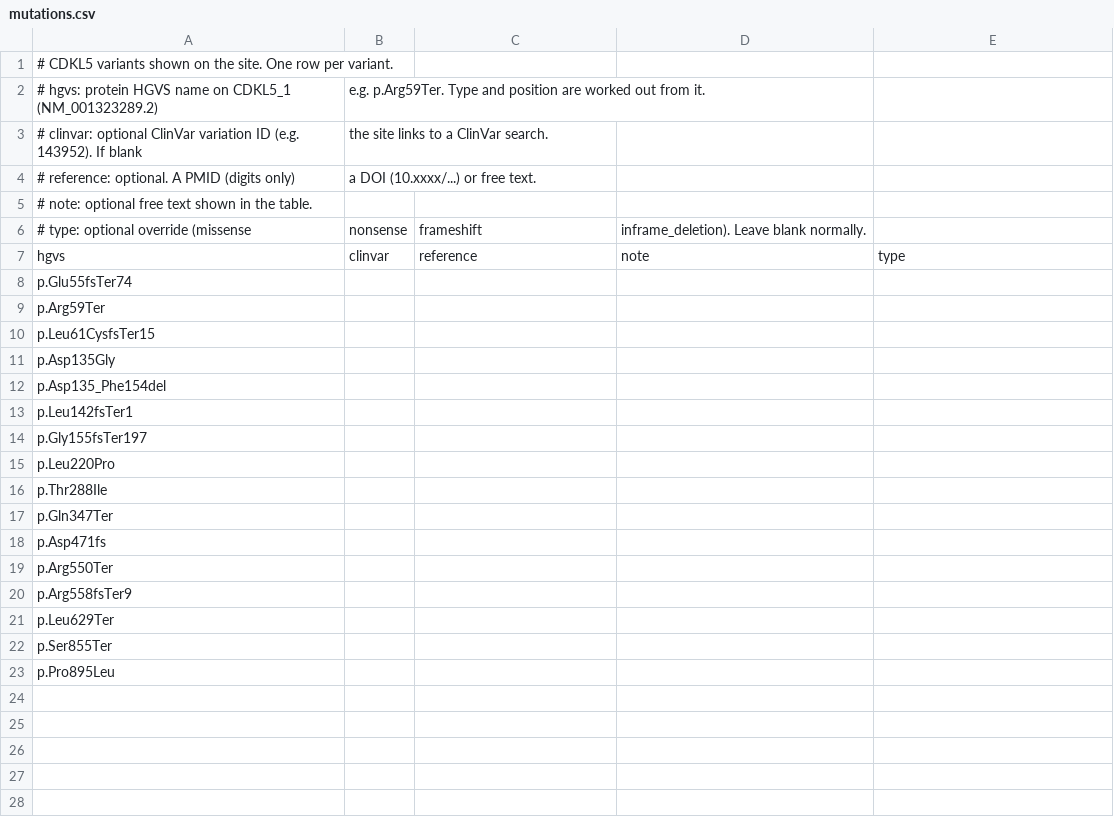
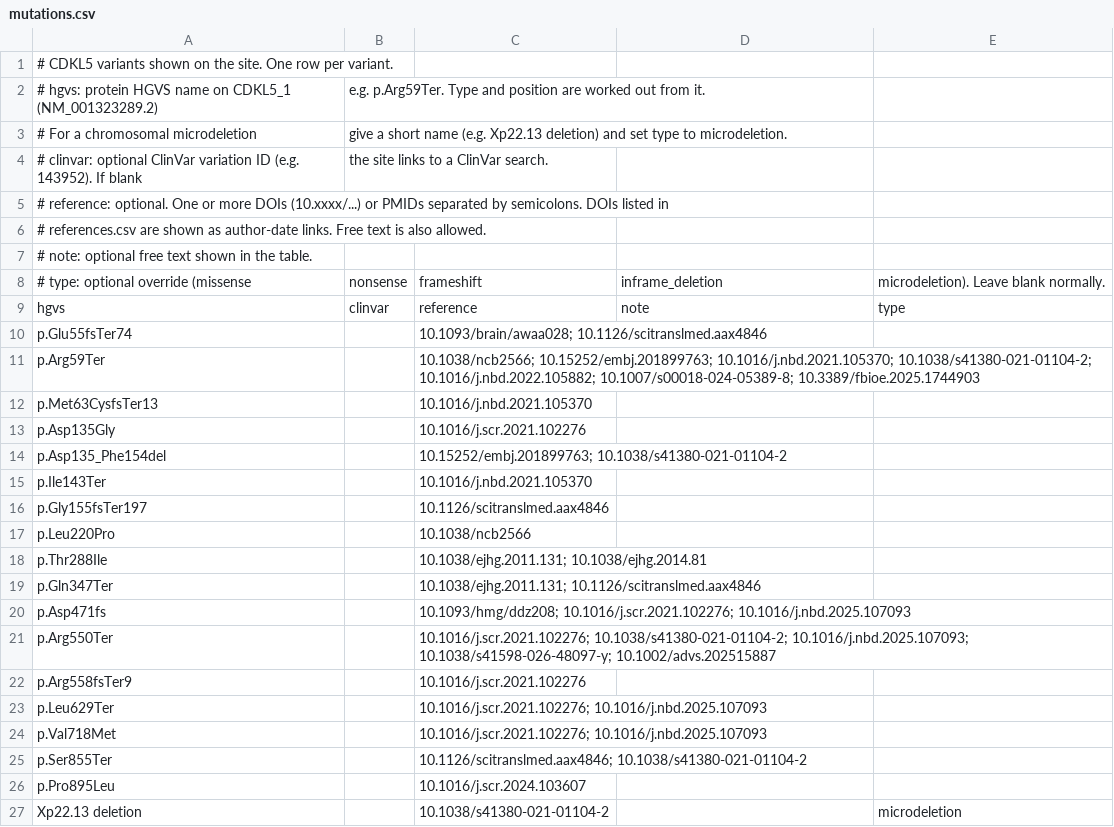
Before and after one commit to szsctt/cdkl5-variants, a CSV file: data/mutations.csv, drawn as a sheet.

Commit message:
Added sources, fixed two mutations, modified display, added annotation of functional regions of protein

```diff
--- a/data/mutations.csv
+++ b/data/mutations.csv
@@ -2,22 +2,26 @@
 # hgvs: protein HGVS name on CDKL5_1 (NM_001323289.2), e.g. p.Arg59Ter. Type and position are worked out from it.
+#       For a chromosomal microdeletion, give a short name (e.g. Xp22.13 deletion) and set type to microdeletion.
 # clinvar: optional ClinVar variation ID (e.g. 143952). If blank, the site links to a ClinVar search.
-# reference: optional. A PMID (digits only), a DOI (10.xxxx/...) or free text.
+# reference: optional. One or more DOIs (10.xxxx/...) or PMIDs separated by semicolons. DOIs listed in
+#            references.csv are shown as author-date links. Free text is also allowed.
 # note: optional free text shown in the table.
-# type: optional override (missense, nonsense, frameshift, inframe_deletion). Leave blank normally.
+# type: optional override (missense, nonsense, frameshift, inframe_deletion, microdeletion). Leave blank normally.
 hgvs,clinvar,reference,note,type
-p.Glu55fsTer74,,,,
-p.Arg59Ter,,,,
-p.Leu61CysfsTer15,,,,
-p.Asp135Gly,,,,
-p.Asp135_Phe154del,,,,
-p.Leu142fsTer1,,,,
-p.Gly155fsTer197,,,,
-p.Leu220Pro,,,,
-p.Thr288Ile,,,,
-p.Gln347Ter,,,,
-p.Asp471fs,,,,
-p.Arg550Ter,,,,
-p.Arg558fsTer9,,,,
-p.Leu629Ter,,,,
-p.Ser855Ter,,,,
-p.Pro895Leu,,,,
+p.Glu55fsTer74,,10.1093/brain/awaa028; 10.1126/scitranslmed.aax4846,,
+p.Arg59Ter,,10.1038/ncb2566; 10.15252/embj.201899763; 10.1016/j.nbd.2021.105370; 10.1038/s41380-021-01104-2; 10.1016/j.nbd.2022.105882; 10.1007/s00018-024-05389-8; 10.3389/fbioe.2025.1744903,,
+p.Met63CysfsTer13,,10.1016/j.nbd.2021.105370,,
+p.Asp135Gly,,10.1016/j.scr.2021.102276,,
+p.Asp135_Phe154del,,10.15252/embj.201899763; 10.1038/s41380-021-01104-2,,
+p.Ile143Ter,,10.1016/j.nbd.2021.105370,,
+p.Gly155fsTer197,,10.1126/scitranslmed.aax4846,,
+p.Leu220Pro,,10.1038/ncb2566,,
+p.Thr288Ile,,10.1038/ejhg.2011.131; 10.1038/ejhg.2014.81,,
+p.Gln347Ter,,10.1038/ejhg.2011.131; 10.1126/scitranslmed.aax4846,,
+p.Asp471fs,,10.1093/hmg/ddz208; 10.1016/j.scr.2021.102276; 10.1016/j.nbd.2025.107093,,
+p.Arg550Ter,,10.1016/j.scr.2021.102276; 10.1038/s41380-021-01104-2; 10.1016/j.nbd.2025.107093; 10.1038/s41598-026-48097-y; 10.1002/advs.202515887,,
+p.Arg558fsTer9,,10.1016/j.scr.2021.102276,,
+p.Leu629Ter,,10.1016/j.scr.2021.102276; 10.1016/j.nbd.2025.107093,,
+p.Val718Met,,10.1016/j.scr.2021.102276; 10.1016/j.nbd.2025.107093,,
+p.Ser855Ter,,10.1126/scitranslmed.aax4846; 10.1038/s41380-021-01104-2,,
+p.Pro895Leu,,10.1016/j.scr.2024.103607,,
+Xp22.13 deletion,,10.1038/s41380-021-01104-2,,microdeletion
```
Also changed, not shown: 6 other files.
